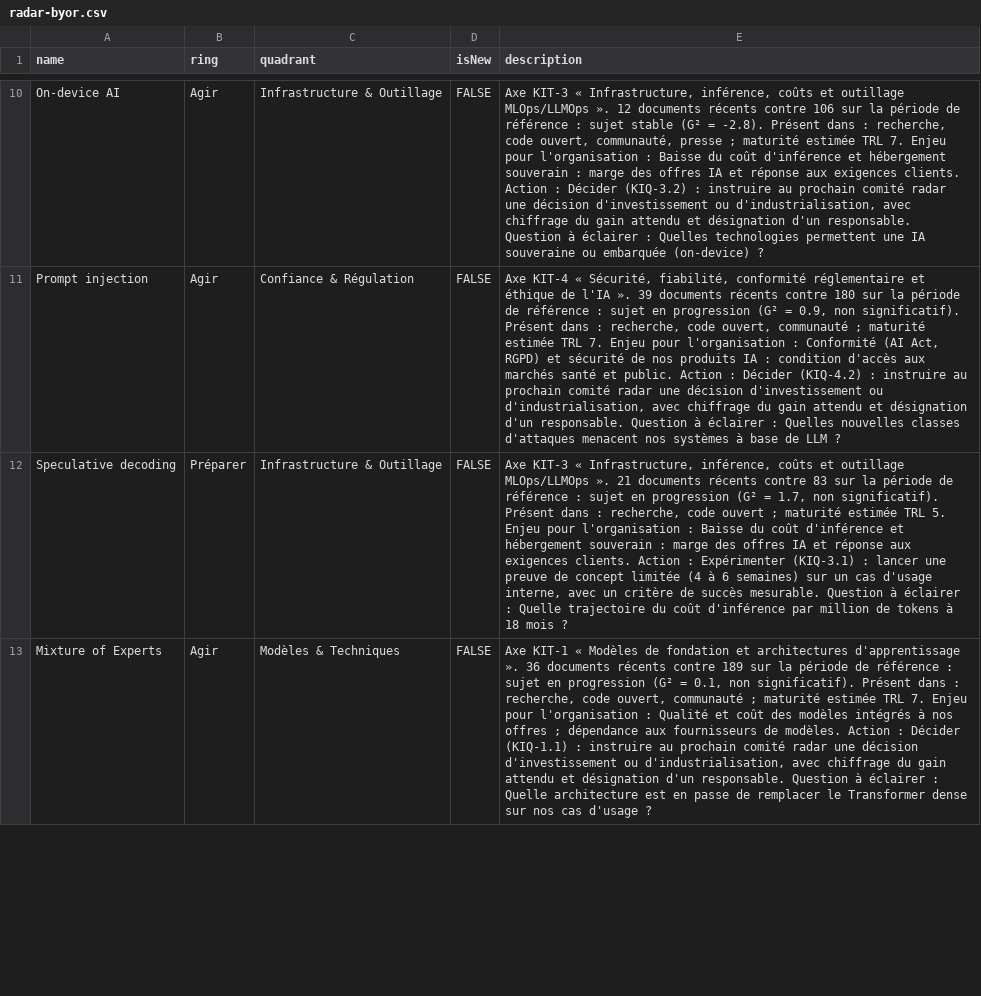
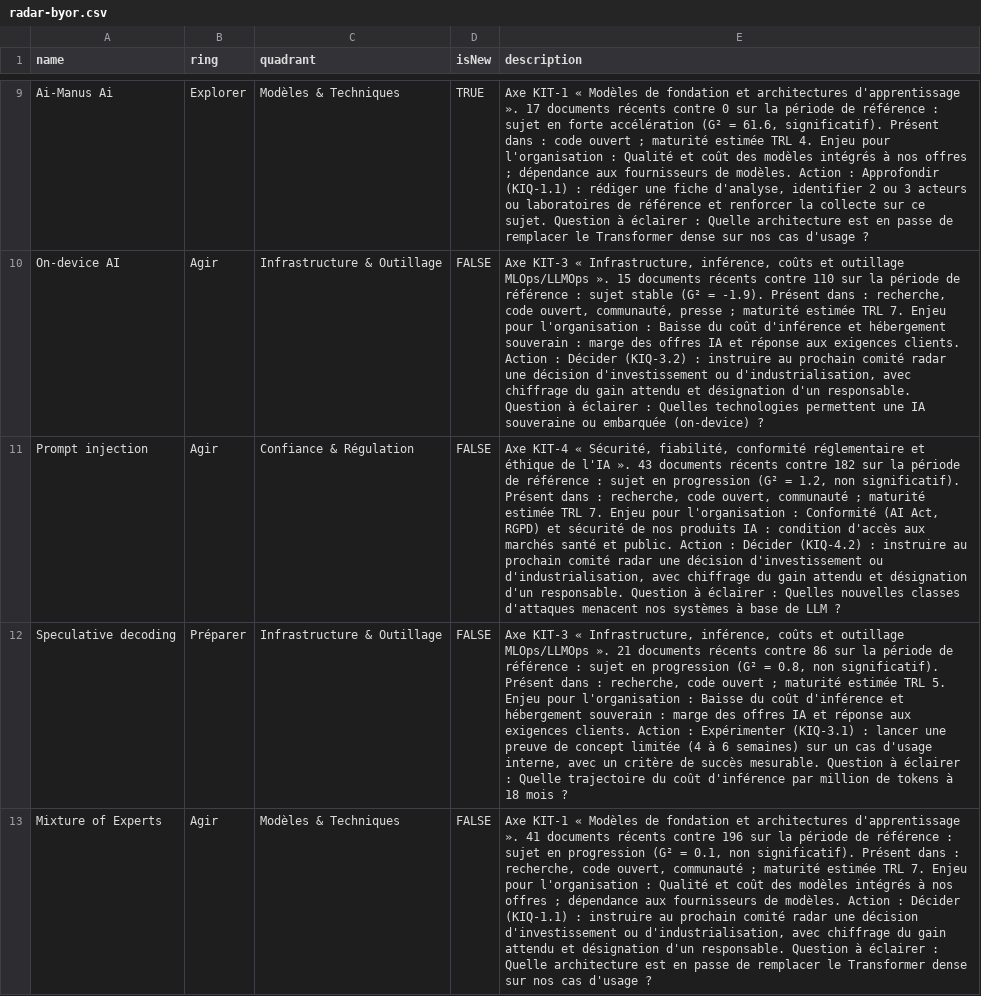
Before and after one commit to nderhore/radar-veille-ia, a CSV file: output/radar-byor.csv, drawn as a sheet; only a part is shown, gaps mark what is left out; the diff covers the shown part only; the diff names each change by its address in the sheet, - before the commit and + after, or states it on an @@ line.

```diff
--- a/output/radar-byor.csv
+++ b/output/radar-byor.csv
+row 9: Ai-Manus Ai | Explorer | Modèles & Techniques | TRUE | Axe KIT-1 « Modèles de fondation et architectures d'apprentissage ». 17 documents récents contre 0 sur la période de référence : sujet en forte accélération (G² = 61.6, significatif). Présent dans : code ouvert ; maturité estimée TRL 4. Enjeu pour l'organisation : Qualité et coût des modèles intégrés à nos offres ; dépendance aux fournisseurs de modèles. Action : Approfondir (KIQ-1.1) : rédiger une fiche d'analyse, identifier 2 ou 3 acteurs ou laboratoires de référence et renforcer la collecte sur ce sujet. Question à éclairer : Quelle architecture est en passe de remplacer le Transformer dense sur nos cas d'usage ?
-E10 (description): …MLOps/LLMOps ». 12 documents récents contre 106 sur la période de référence : sujet stable (G² = -2.8). Présent dans…
+E10 (description): …MLOps/LLMOps ». 15 documents récents contre 110 sur la période de référence : sujet stable (G² = -1.9). Présent dans…
-E11 (description): …l'IA ». 39 documents récents contre 180 sur la période de référence : sujet en progression (G² = 0.9, non significatif).…
+E11 (description): …l'IA ». 43 documents récents contre 182 sur la période de référence : sujet en progression (G² = 1.2, non significatif).…
-E12 (description): …récents contre 83 sur la période de référence : sujet en progression (G² = 1.7, non significatif).…
+E12 (description): …récents contre 86 sur la période de référence : sujet en progression (G² = 0.8, non significatif).…
-E13 (description): …d'apprentissage ». 36 documents récents contre 189 sur la…
+E13 (description): …d'apprentissage ». 41 documents récents contre 196 sur la…
```
Also changed, not shown: 2 added rows, 3 removed rows and 11 edited cells elsewhere in this file, 6 other files.
